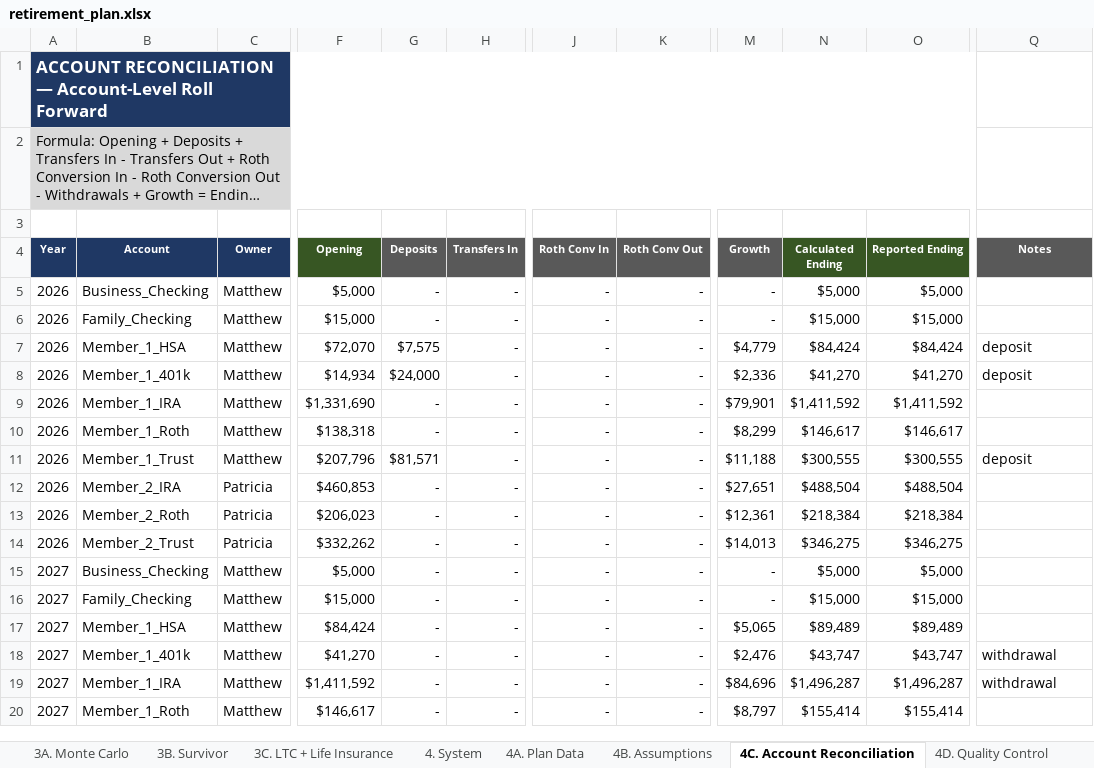
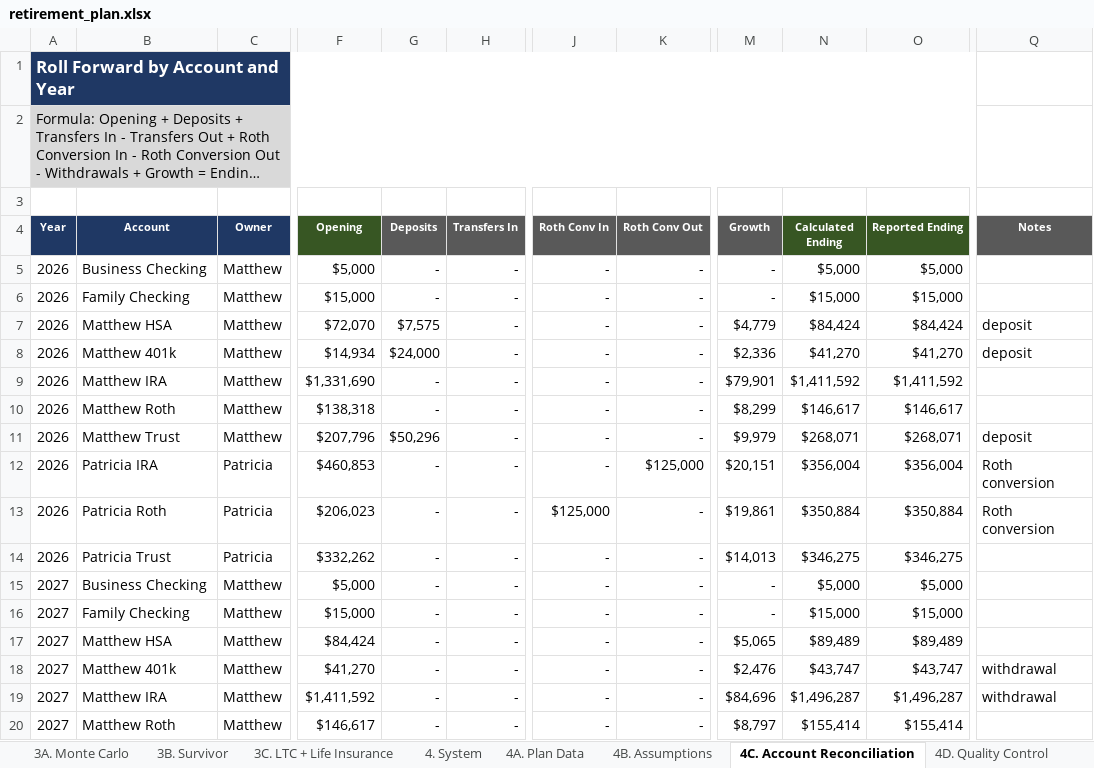
Before and after one commit to matthartzman/retirement_system, an Excel workbook: output/retirement_plan.xlsx, sheet 4C. Account Reconciliation, drawn as a sheet; only a part is shown, gaps mark what is left out; long unchanged cells end in …; values as stored, in another font and other column widths than the file's, no borders; the diff covers the shown part only; the diff names each change by its address in the sheet, - before the commit and + after, or states it on an @@ line.

```diff
--- a/output/retirement_plan.xlsx (sheet 4C. Account Reconciliation)
+++ b/output/retirement_plan.xlsx (sheet 4C. Account Reconciliation)
-A1 (Year): ACCOUNT RECONCILIATION — Account-Level Roll Forward
+A1 (Year): Roll Forward by Account and Year
-B5 (Account): Business_Checking
+B5 (Account): Business Checking
-B6 (Account): Family_Checking
+B6 (Account): Family Checking
-B7 (Account): Member_1_HSA
+B7 (Account): Matthew HSA
-B8 (Account): Member_1_401k
+B8 (Account): Matthew 401k
-B9 (Account): Member_1_IRA
+B9 (Account): Matthew IRA
-B10 (Account): Member_1_Roth
+B10 (Account): Matthew Roth
-B11 (Account): Member_1_Trust
+B11 (Account): Matthew Trust
-G11 (Deposits): $81,571
+G11 (Deposits): $50,296
-M11 (Growth): $11,188
+M11 (Growth): $9,979
-N11 (Calculated Ending): $300,555
+N11 (Calculated Ending): $268,071
-O11 (Reported Ending): $300,555
+O11 (Reported Ending): $268,071
-B12 (Account): Member_2_IRA
+B12 (Account): Patricia IRA
-K12 (Roth Conv Out): -
+K12 (Roth Conv Out): $125,000
-M12 (Growth): $27,651
+M12 (Growth): $20,151
-N12 (Calculated Ending): $488,504
+N12 (Calculated Ending): $356,004
-O12 (Reported Ending): $488,504
+O12 (Reported Ending): $356,004
-Q12:Q13 (Notes): (empty)
+Q12:Q13 (Notes): Roth conversion
-B13 (Account): Member_2_Roth
+B13 (Account): Patricia Roth
-J13 (Roth Conv In): -
+J13 (Roth Conv In): $125,000
-M13 (Growth): $12,361
+M13 (Growth): $19,861
-N13 (Calculated Ending): $218,384
+N13 (Calculated Ending): $350,884
-O13 (Reported Ending): $218,384
+O13 (Reported Ending): $350,884
-B14 (Account): Member_2_Trust
+B14 (Account): Patricia Trust
-B15 (Account): Business_Checking
+B15 (Account): Business Checking
-B16 (Account): Family_Checking
+B16 (Account): Family Checking
-B17 (Account): Member_1_HSA
+B17 (Account): Matthew HSA
-B18 (Account): Member_1_401k
+B18 (Account): Matthew 401k
-B19 (Account): Member_1_IRA
+B19 (Account): Matthew IRA
-B20 (Account): Member_1_Roth
+B20 (Account): Matthew Roth
```
Also changed, not shown: 686 edited cells elsewhere in this sheet, sheet 2D. Social Security, sheet 1C. Cash Flow, sheet 3A. Monte Carlo, sheet 1B. Net Worth, sheet 4E. RMD Audit, sheet 2A. Roth Conversion, 11 more sheets, 18 other files.
